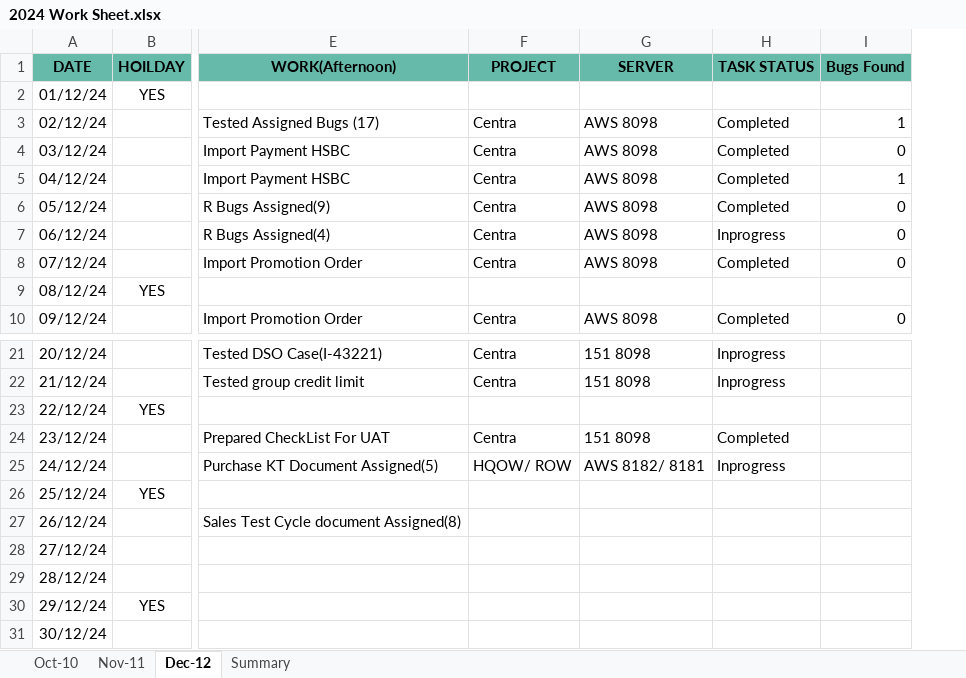
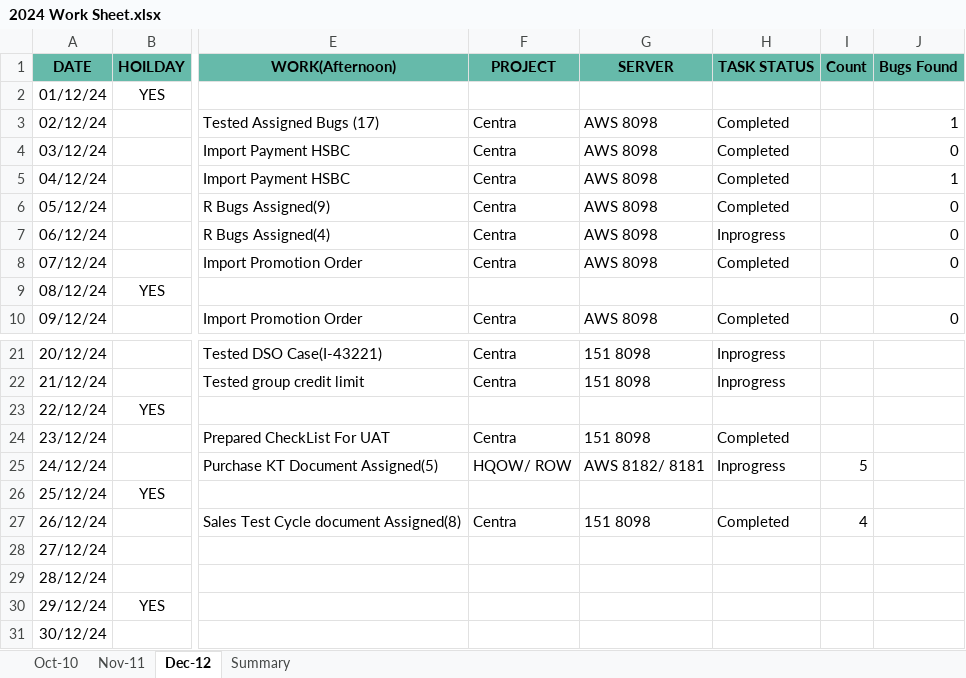
Before and after one commit to santhosh-work88/TenthPlanet, an Excel workbook: Daily Activity/2024 Work Sheet.xlsx, sheet Dec-12, drawn as a sheet; only a part is shown, gaps mark what is left out; values as stored, in another font and other column widths than the file's, no borders; charts and pictures not drawn; the diff names each change by its address in the sheet, - before the commit and + after, or states it on an @@ line.

```diff
--- a/Daily Activity/2024 Work Sheet.xlsx (sheet Dec-12)
+++ b/Daily Activity/2024 Work Sheet.xlsx (sheet Dec-12)
+column I (Count), rows 25-27: 5 |  | 4
-F27 (PROJECT): (empty)
+F27 (PROJECT): Centra
-G27 (SERVER): (empty)
+G27 (SERVER): 151 8098
-H27 (TASK STATUS): (empty)
+H27 (TASK STATUS): Completed
```
Also changed, not shown: formulas that keep their value, 12 other files.
